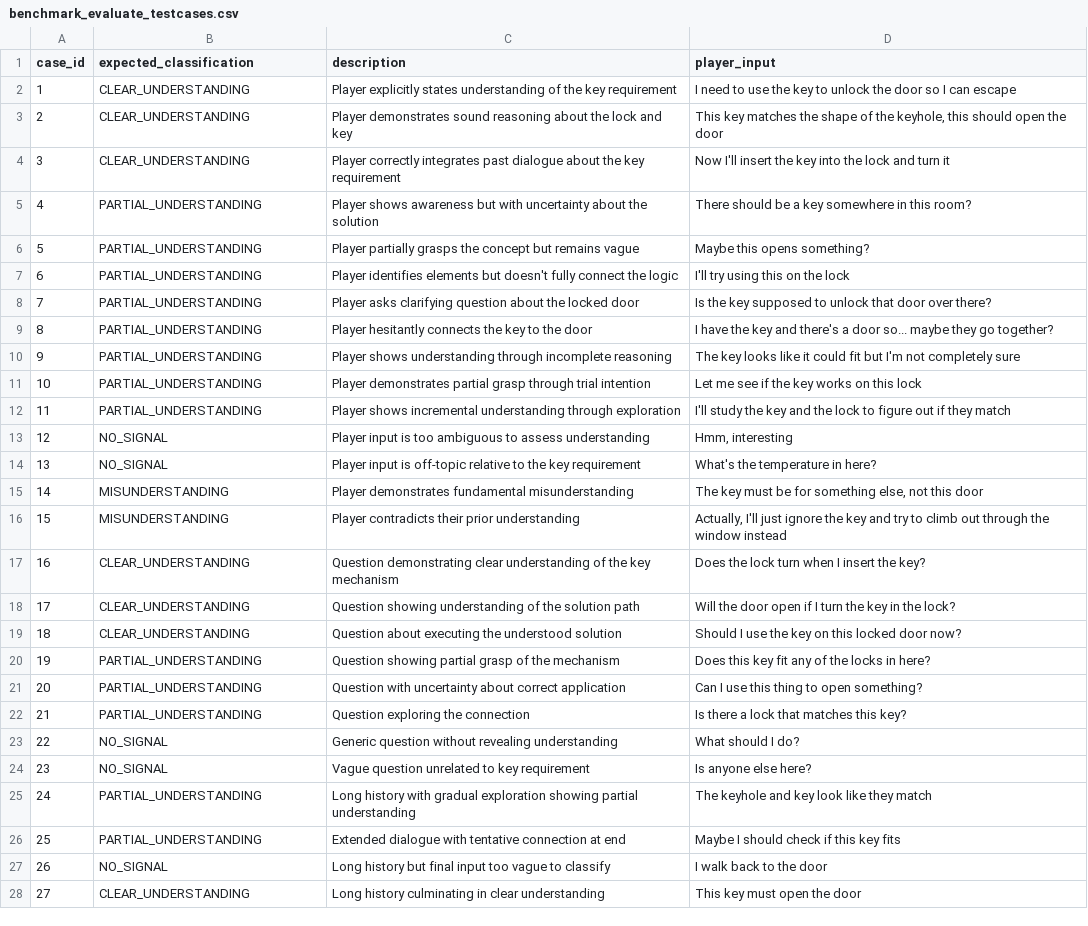
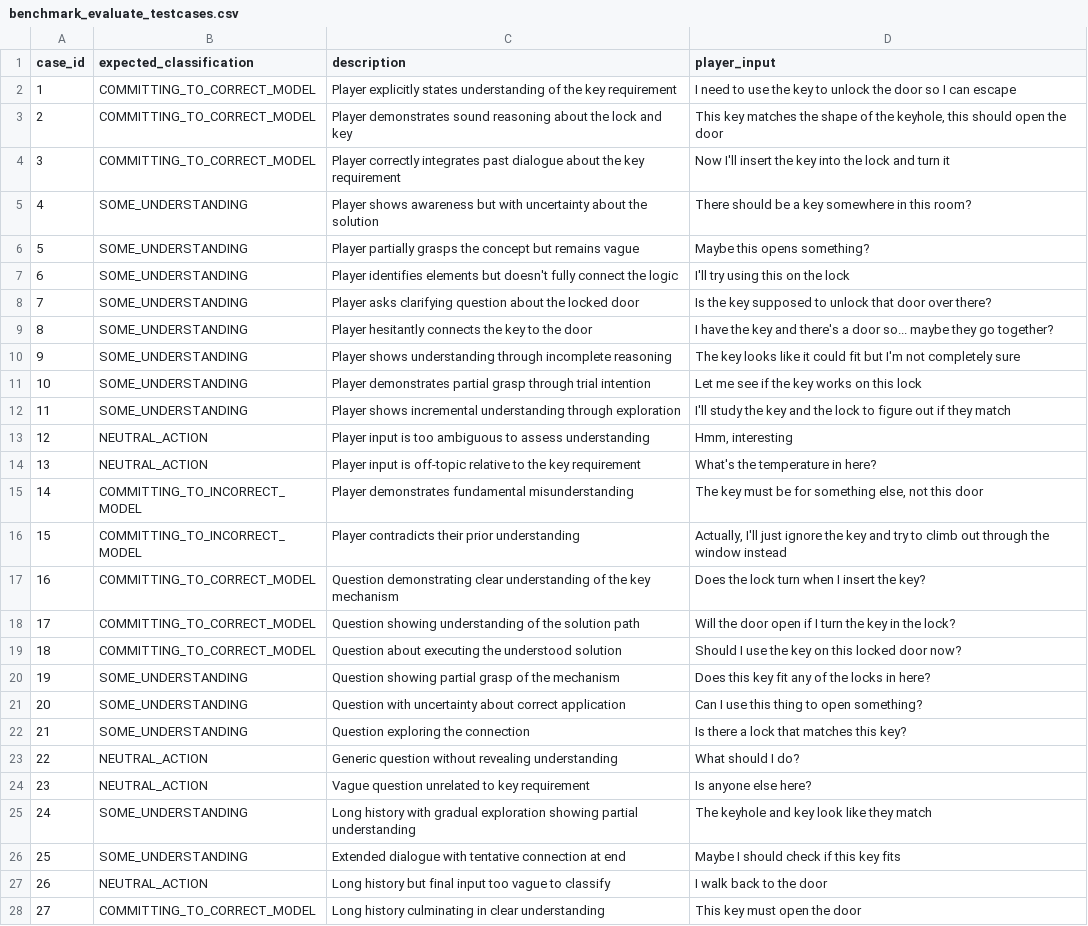
Before and after one commit to nirradi/escape-room-ai, a CSV file: scripts/benchmark_evaluate_testcases.csv, drawn as a sheet; the diff names each change by its address in the sheet, - before the commit and + after, or states it on an @@ line.

Commit message:
evaluate benchmark script is ready for iterating

```diff
--- a/scripts/benchmark_evaluate_testcases.csv
+++ b/scripts/benchmark_evaluate_testcases.csv
-B2:B4 (expected_classification): CLEAR_UNDERSTANDING
+B2:B4 (expected_classification): COMMITTING_TO_CORRECT_MODEL
-B5:B12 (expected_classification): PARTIAL_UNDERSTANDING
+B5:B12 (expected_classification): SOME_UNDERSTANDING
-B13:B14 (expected_classification): NO_SIGNAL
+B13:B14 (expected_classification): NEUTRAL_ACTION
-B15:B16 (expected_classification): MISUNDERSTANDING
+B15:B16 (expected_classification): COMMITTING_TO_INCORRECT_MODEL
-B17:B19 (expected_classification): CLEAR_UNDERSTANDING
+B17:B19 (expected_classification): COMMITTING_TO_CORRECT_MODEL
-B20:B22 (expected_classification): PARTIAL_UNDERSTANDING
+B20:B22 (expected_classification): SOME_UNDERSTANDING
-B23:B24 (expected_classification): NO_SIGNAL
+B23:B24 (expected_classification): NEUTRAL_ACTION
-B25:B26 (expected_classification): PARTIAL_UNDERSTANDING
+B25:B26 (expected_classification): SOME_UNDERSTANDING
-B27 (expected_classification): NO_SIGNAL
+B27 (expected_classification): NEUTRAL_ACTION
-B28 (expected_classification): CLEAR_UNDERSTANDING
+B28 (expected_classification): COMMITTING_TO_CORRECT_MODEL
```
Also changed, not shown: 13 other files.
